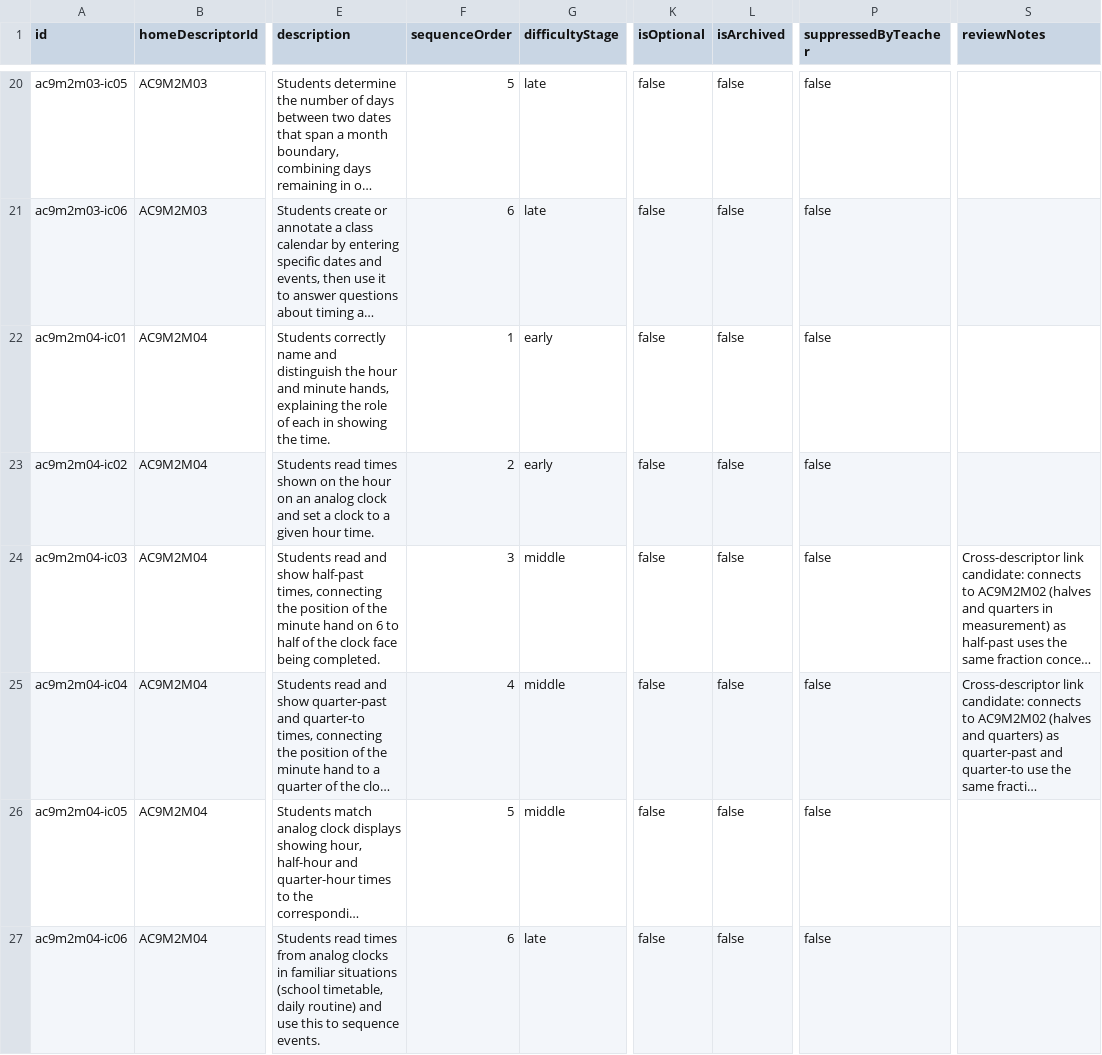
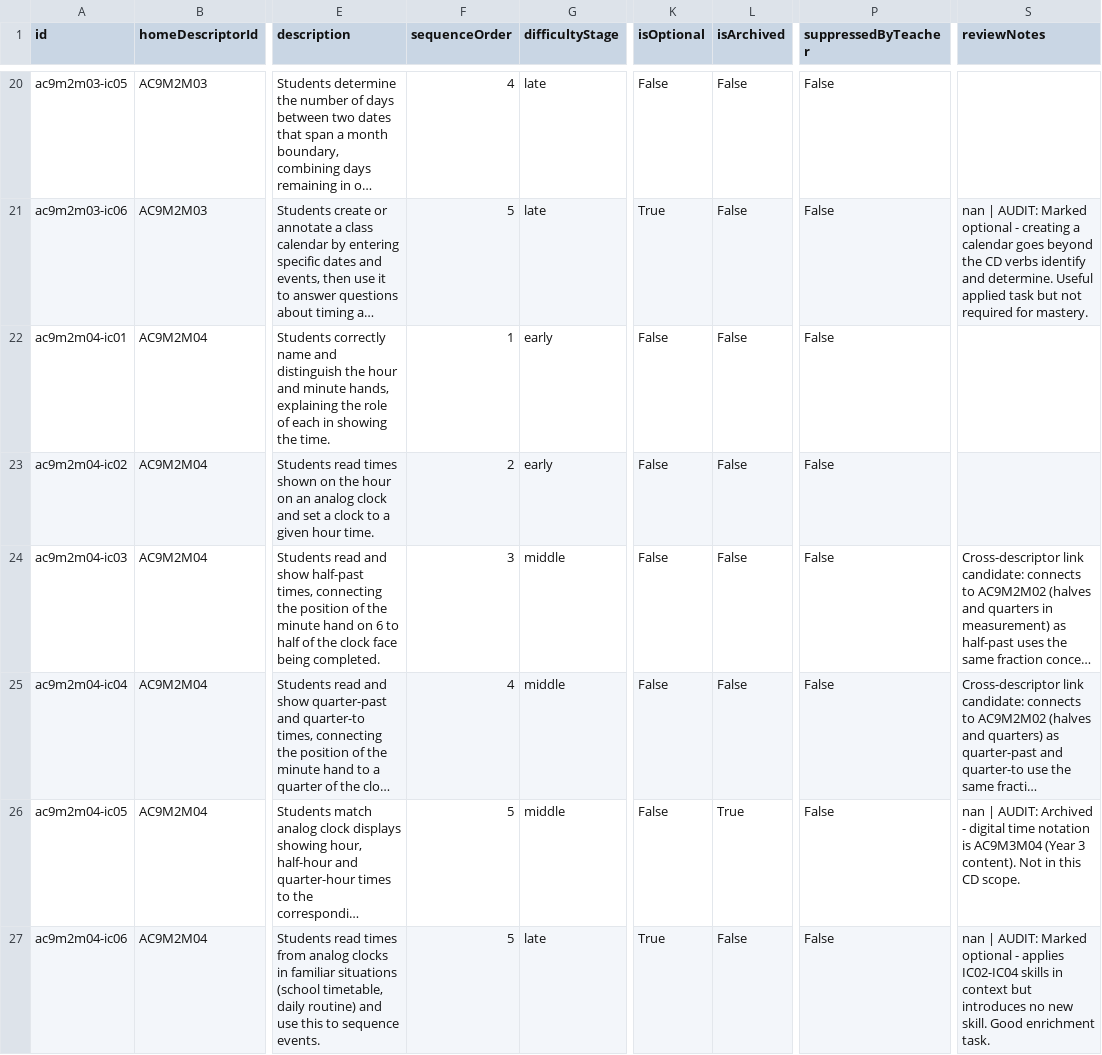
Before and after one commit to chriswhite3140/Claude-Split, a CSV file: data/ics_year2_maths_measurement.csv, drawn as a sheet; only a part is shown, gaps mark what is left out; long unchanged cells end in …; the diff covers the shown part only; the diff names each change by its address in the sheet, - before the commit and + after, or states it on an @@ line.

```diff
--- a/data/ics_year2_maths_measurement.csv
+++ b/data/ics_year2_maths_measurement.csv
-F20 (sequenceOrder): 5
+F20 (sequenceOrder): 4
-K20 (isOptional): false
+K20 (isOptional): False
-L20:L25 (isArchived): false
+L20:L25 (isArchived): False
-P20:P27 (suppressedByTeacher): false
+P20:P27 (suppressedByTeacher): False
-F21 (sequenceOrder): 6
+F21 (sequenceOrder): 5
-K21 (isOptional): false
+K21 (isOptional): True
-S21 (reviewNotes): (empty)
+S21 (reviewNotes): nan | AUDIT: Marked optional - creating a calendar goes beyond the CD verbs identify and determine. Useful applied task but not required for mastery.
-K22:K26 (isOptional): false
+K22:K26 (isOptional): False
-L26 (isArchived): false
+L26 (isArchived): True
-S26 (reviewNotes): (empty)
+S26 (reviewNotes): nan | AUDIT: Archived - digital time notation is AC9M3M04 (Year 3 content). Not in this CD scope.
-F27 (sequenceOrder): 6
+F27 (sequenceOrder): 5
-K27 (isOptional): false
+K27 (isOptional): True
-L27 (isArchived): false
+L27 (isArchived): False
-S27 (reviewNotes): (empty)
+S27 (reviewNotes): nan | AUDIT: Marked optional - applies IC02-IC04 skills in context but introduces no new skill. Good enrichment task.
```
Also changed, not shown: 2 added rows and 95 edited cells elsewhere in this file, data/ics_year2_maths_algebra.csv, data/ics_year2_maths_space.csv, 2 other files.
